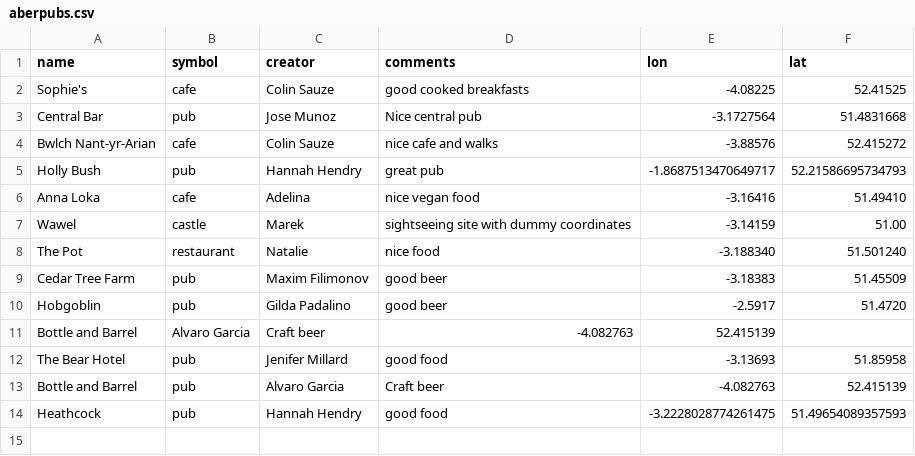
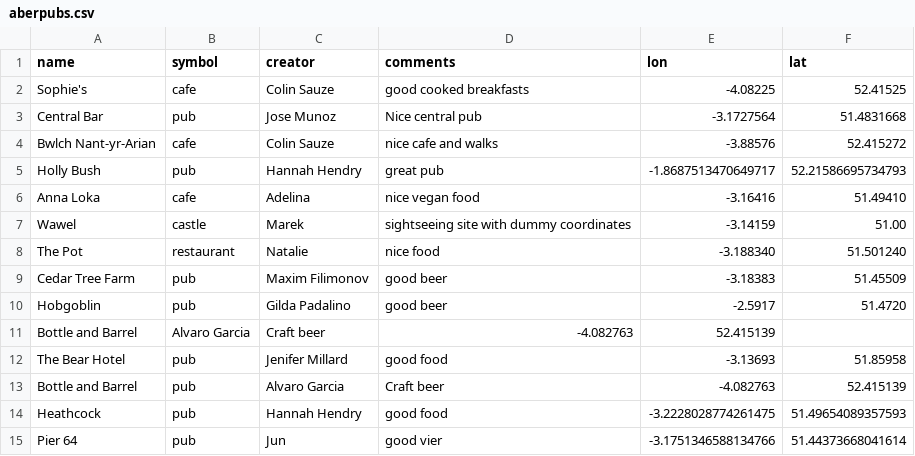
Before and after one commit to colinsauze/aber-pubs, a CSV file: aberpubs.csv, drawn as a sheet; the diff names each change by its address in the sheet, - before the commit and + after, or states it on an @@ line.

Commit message:
add a penarth pub

```diff
--- a/aberpubs.csv
+++ b/aberpubs.csv
+row 15: Pier 64 | pub | Jun | good vier | -3.1751346588134766 | 51.44373668041614
```
